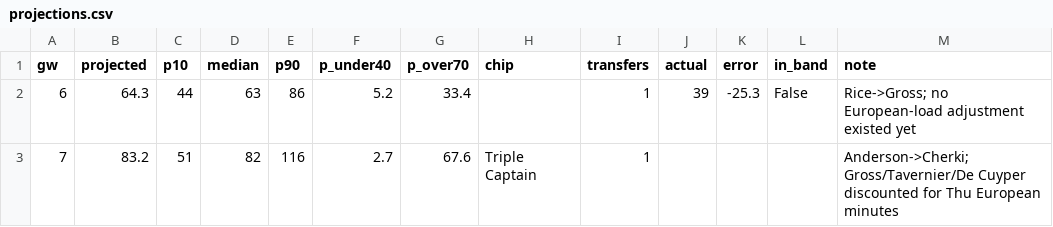
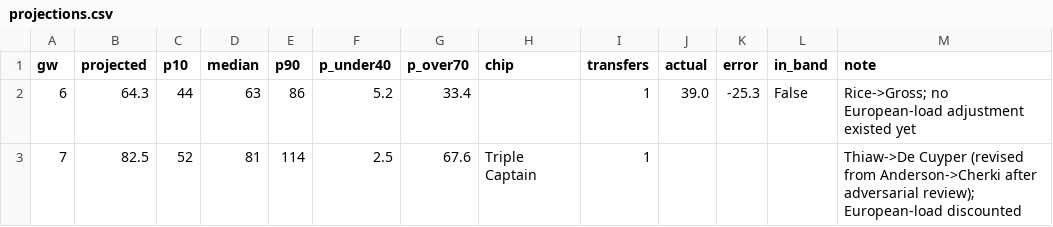
Before and after one commit to kelihh/fpl-machine, a CSV file: projections.csv, drawn as a sheet.

```diff
--- a/projections.csv
+++ b/projections.csv
@@ -1,3 +1,3 @@
 gw,projected,p10,median,p90,p_under40,p_over70,chip,transfers,actual,error,in_band,note
-6,64.3,44,63,86,5.2,33.4,,1,39,-25.3,False,Rice->Gross; no European-load adjustment existed yet
-7,83.2,51,82,116,2.7,67.6,Triple Captain,1,,,,Anderson->Cherki; Gross/Tavernier/De Cuyper discounted for Thu European minutes
+6,64.3,44,63,86,5.2,33.4,,1,39.0,-25.3,False,Rice->Gross; no European-load adjustment existed yet
+7,82.5,52,81,114,2.5,67.6,Triple Captain,1,,,,Thiaw->De Cuyper (revised from Anderson->Cherki after adversarial review); European-load discounted
```
